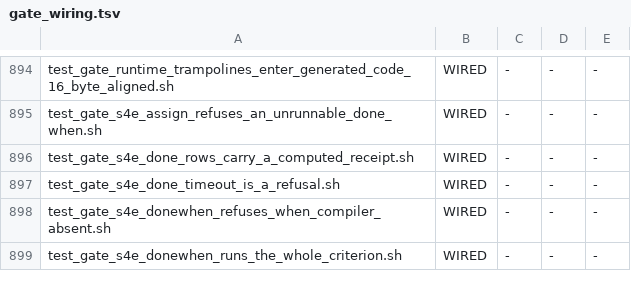
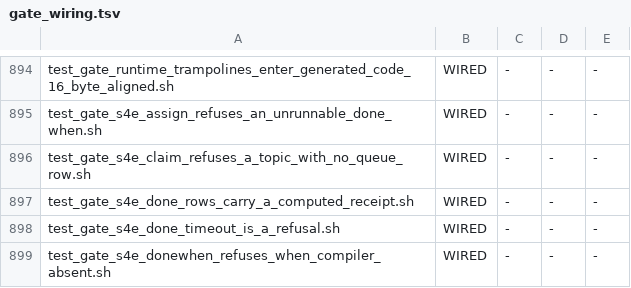
Before and after one commit to snobol4ever/SCRIP, a TSV file: scripts/gate_wiring.tsv, drawn as a sheet; only a part is shown, gaps mark what is left out; the shorter side is filled out with more unchanged rows; the diff names each change by its address in the sheet, - before the commit and + after, or states it on an @@ line.

Commit message:
bus: claim refuses rc 2 a topic with no QUEUE.tsv row -- no lock written, nothing announced (hq_templates' claim of zzz-nonexistent-row was locked and announced fleet-wide; s4e_set_row_state's no-op was swallowed by its || true). Gate test_gate_s4e_claim_refuses_a_topic_with_no_queue_row.sh, 3 arms + a mutant that reproduces the live defect (rc 0, a lock, 2 notices), wired in test-postoffice

```diff
--- a/scripts/gate_wiring.tsv
+++ b/scripts/gate_wiring.tsv
+row 896: test_gate_s4e_claim_refuses_a_topic_with_no_queue_row.sh | WIRED | - | - | -
```
Also changed, not shown: 3 other files.
